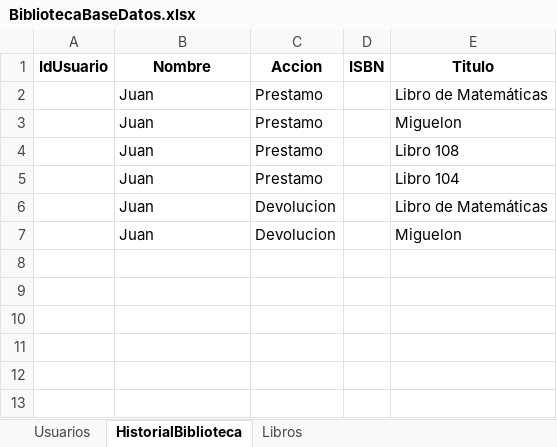
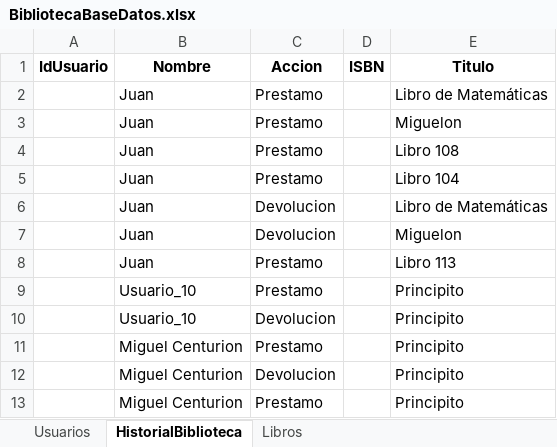
Before and after one commit to An7u4n/Crombie, an Excel workbook: CrombieConsole/BibliotecaBaseDatos.xlsx, sheet HistorialBiblioteca, drawn as a sheet; values as stored, in another font and other column widths than the file's, no borders; the diff names each change by its address in the sheet, - before the commit and + after, or states it on an @@ line.

```diff
--- a/CrombieConsole/BibliotecaBaseDatos.xlsx (sheet HistorialBiblioteca)
+++ b/CrombieConsole/BibliotecaBaseDatos.xlsx (sheet HistorialBiblioteca)
+row 8:  | Juan | Prestamo |  | Libro 113
+row 9:  | Usuario_10 | Prestamo |  | Principito
+row 10:  | Usuario_10 | Devolucion |  | Principito
+row 11:  | Miguel Centurion | Prestamo |  | Principito
+row 12:  | Miguel Centurion | Devolucion |  | Principito
+row 13:  | Miguel Centurion | Prestamo |  | Principito
```
Also changed, not shown: sheet Usuarios, sheet Libros, 26 other files.
